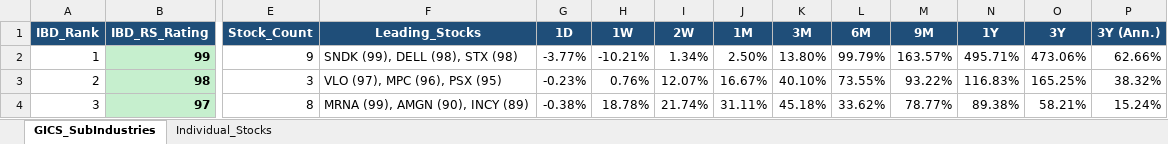
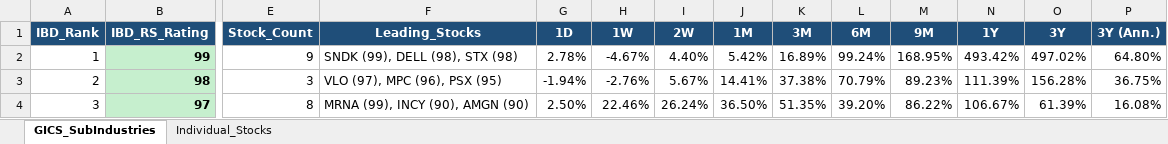
Before and after one commit to Jamesssurfer/GICS-Tracker, an Excel workbook: GICS_SubIndustry_Leaderboard.xlsx, sheet GICS_SubIndustries, drawn as a sheet; only a part is shown, gaps mark what is left out; values as stored, in another font and other column widths than the file's, no borders; the diff covers the shown part only; the diff names each change by its address in the sheet, - before the commit and + after, or states it on an @@ line.

```diff
--- a/GICS_SubIndustry_Leaderboard.xlsx (sheet GICS_SubIndustries)
+++ b/GICS_SubIndustry_Leaderboard.xlsx (sheet GICS_SubIndustries)
-G2 (1D): -3.77%
+G2 (1D): 2.78%
-H2 (1W): -10.21%
+H2 (1W): -4.67%
-I2 (2W): 1.34%
+I2 (2W): 4.40%
-J2 (1M): 2.50%
+J2 (1M): 5.42%
-K2 (3M): 13.80%
+K2 (3M): 16.89%
-L2 (6M): 99.79%
+L2 (6M): 99.24%
-M2 (9M): 163.57%
+M2 (9M): 168.95%
-N2 (1Y): 495.71%
+N2 (1Y): 493.42%
-O2 (3Y): 473.06%
+O2 (3Y): 497.02%
-P2 (3Y (Ann.)): 62.66%
+P2 (3Y (Ann.)): 64.80%
-G3 (1D): -0.23%
+G3 (1D): -1.94%
-H3 (1W): 0.76%
+H3 (1W): -2.76%
-I3 (2W): 12.07%
+I3 (2W): 5.67%
-J3 (1M): 16.67%
+J3 (1M): 14.41%
-K3 (3M): 40.10%
+K3 (3M): 37.38%
-L3 (6M): 73.55%
+L3 (6M): 70.79%
-M3 (9M): 93.22%
+M3 (9M): 89.23%
-N3 (1Y): 116.83%
+N3 (1Y): 111.39%
-O3 (3Y): 165.25%
+O3 (3Y): 156.28%
-P3 (3Y (Ann.)): 38.32%
+P3 (3Y (Ann.)): 36.75%
-F4 (Leading_Stocks): MRNA (99), AMGN (90), INCY (89)
+F4 (Leading_Stocks): MRNA (99), INCY (90), AMGN (90)
-G4 (1D): -0.38%
+G4 (1D): 2.50%
-H4 (1W): 18.78%
+H4 (1W): 22.46%
-I4 (2W): 21.74%
+I4 (2W): 26.24%
-J4 (1M): 31.11%
+J4 (1M): 36.50%
-K4 (3M): 45.18%
+K4 (3M): 51.35%
-L4 (6M): 33.62%
+L4 (6M): 39.20%
-M4 (9M): 78.77%
+M4 (9M): 86.22%
-N4 (1Y): 89.38%
+N4 (1Y): 106.67%
-O4 (3Y): 58.21%
+O4 (3Y): 61.39%
-P4 (3Y (Ann.)): 15.24%
+P4 (3Y (Ann.)): 16.08%
```
Also changed, not shown: 1646 edited cells elsewhere in this sheet, sheet Individual_Stocks.
